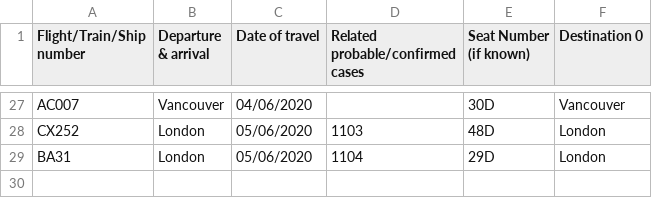
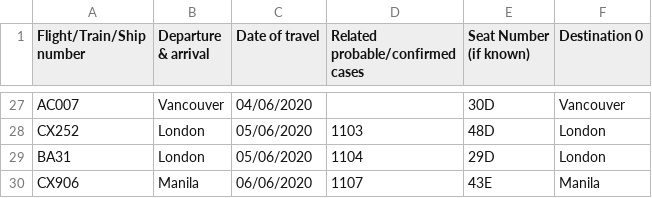
Before and after one commit to jerrypai0809/COVID_19, a CSV file: data/daily_infected_pub_trans.csv, drawn as a sheet; only a part is shown, gaps mark what is left out.

```diff
--- a/data/daily_infected_pub_trans.csv
+++ b/data/daily_infected_pub_trans.csv
@@ -29 +29,2 @@ CX252,London,05/06/2020,1103,48D,London
 BA31,London,05/06/2020,1104,29D,London
+CX906,Manila,06/06/2020,1107,43E,Manila
```
Also changed, not shown: data/daily_cn_cases.csv.
